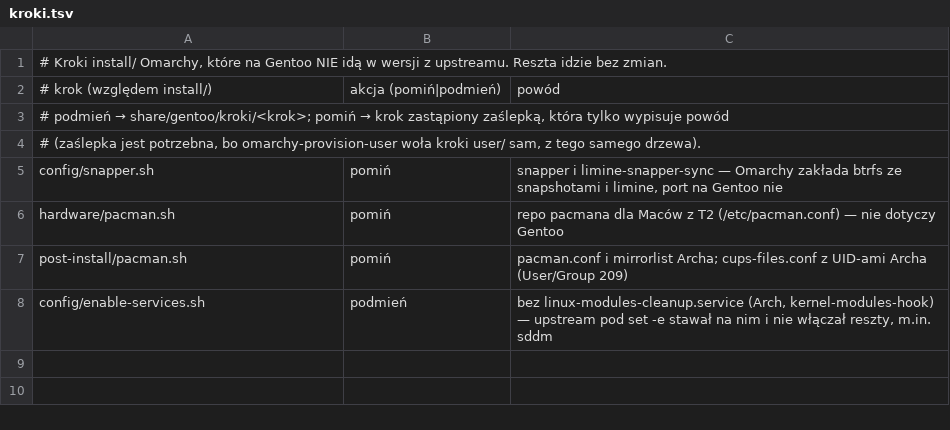
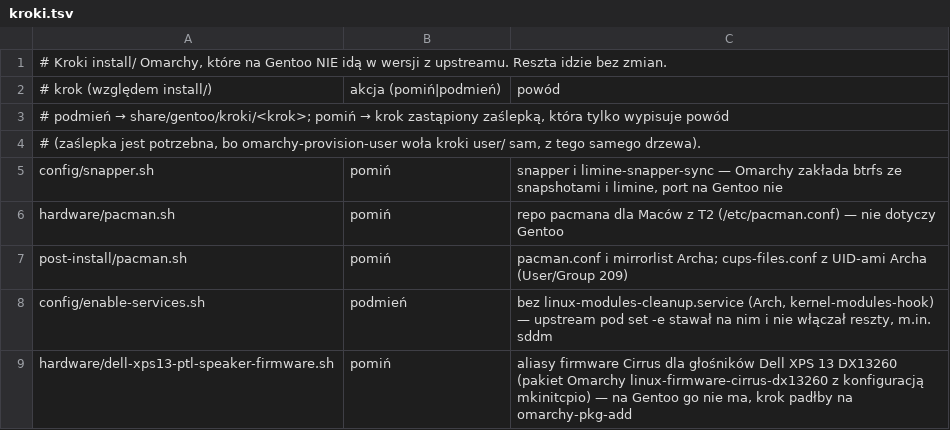
Before and after one commit to szoniu/omarchy-port, a TSV file: port/share/gentoo/kroki.tsv, drawn as a sheet.

```diff
--- a/port/share/gentoo/kroki.tsv
+++ b/port/share/gentoo/kroki.tsv
@@ -8 +8,2 @@ post-install/pacman.sh	pomiń	pacman.conf i mirrorlist Archa; cups-files.conf z
 config/enable-services.sh	podmień	bez linux-modules-cleanup.service (Arch, kernel-modules-hook) — upstream pod set -e stawał na nim i nie włączał reszty, m.in. sddm
+hardware/dell-xps13-ptl-speaker-firmware.sh	pomiń	aliasy firmware Cirrus dla głośników Dell XPS 13 DX13260 (pakiet Omarchy linux-firmware-cirrus-dx13260 z konfiguracją mkinitcpio) — na Gentoo go nie ma, krok padłby na omarchy-pkg-add
```
Also changed, not shown: port/share/gentoo/migracje.tsv, port/share/void/kroki.tsv, 1 other file.
